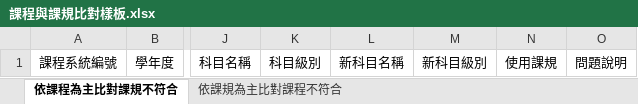
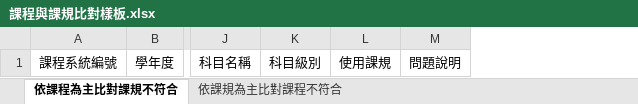
Before and after one commit to ischoolinc/ScoreReportDAL, an Excel workbook: SHGraduationWarning/Template/課程與課規比對樣板.xlsx, sheet 依課程為主比對課規不符合, drawn as a sheet; only a part is shown, gaps mark what is left out; values as stored, in another font and other column widths than the file's, no borders; the diff names each change by its address in the sheet, - before the commit and + after, or states it on an @@ line.

```diff
--- a/SHGraduationWarning/Template/課程與課規比對樣板.xlsx (sheet 依課程為主比對課規不符合)
+++ b/SHGraduationWarning/Template/課程與課規比對樣板.xlsx (sheet 依課程為主比對課規不符合)
-column L, row 1: 新科目名稱
-column M, row 1: 新科目級別
```
Also changed, not shown: SHGraduationWarning/Template/學期成績匯入檔樣板.xlsx, SHGraduationWarning/Template/學期成績匯入檔樣板1.xlsx, 5 other files.
